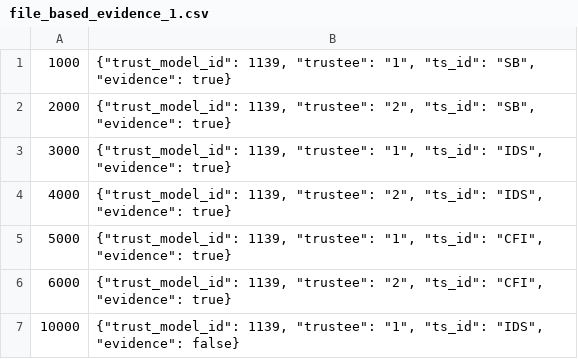
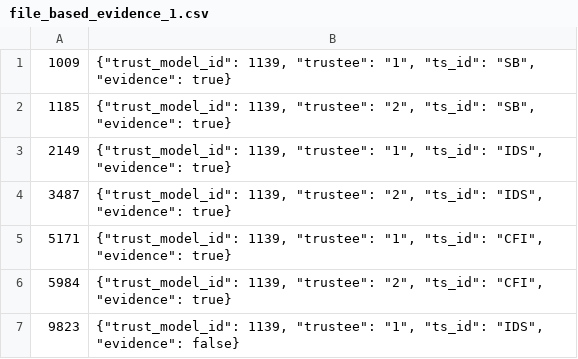
Before and after one commit to horizon-connect-eu/go-taf, a CSV file: res/file_based_evidence_1.csv, drawn as a sheet.

Commit message:
Timestamps adjusted

```diff
--- a/res/file_based_evidence_1.csv
+++ b/res/file_based_evidence_1.csv
@@ -1,7 +1,7 @@
-1000,"{""trust_model_id"": 1139, ""trustee"": ""1"", ""ts_id"": ""SB"", ""evidence"": true}"
-2000,"{""trust_model_id"": 1139, ""trustee"": ""2"", ""ts_id"": ""SB"", ""evidence"": true}"
-3000,"{""trust_model_id"": 1139, ""trustee"": ""1"", ""ts_id"": ""IDS"", ""evidence"": true}"
-4000,"{""trust_model_id"": 1139, ""trustee"": ""2"", ""ts_id"": ""IDS"", ""evidence"": true}"
-5000,"{""trust_model_id"": 1139, ""trustee"": ""1"", ""ts_id"": ""CFI"", ""evidence"": true}"
-6000,"{""trust_model_id"": 1139, ""trustee"": ""2"", ""ts_id"": ""CFI"", ""evidence"": true}"
-10000,"{""trust_model_id"": 1139, ""trustee"": ""1"", ""ts_id"": ""IDS"", ""evidence"": false}"
+1009,"{""trust_model_id"": 1139, ""trustee"": ""1"", ""ts_id"": ""SB"", ""evidence"": true}"
+1185,"{""trust_model_id"": 1139, ""trustee"": ""2"", ""ts_id"": ""SB"", ""evidence"": true}"
+2149,"{""trust_model_id"": 1139, ""trustee"": ""1"", ""ts_id"": ""IDS"", ""evidence"": true}"
+3487,"{""trust_model_id"": 1139, ""trustee"": ""2"", ""ts_id"": ""IDS"", ""evidence"": true}"
+5171,"{""trust_model_id"": 1139, ""trustee"": ""1"", ""ts_id"": ""CFI"", ""evidence"": true}"
+5984,"{""trust_model_id"": 1139, ""trustee"": ""2"", ""ts_id"": ""CFI"", ""evidence"": true}"
+9823,"{""trust_model_id"": 1139, ""trustee"": ""1"", ""ts_id"": ""IDS"", ""evidence"": false}"
```
